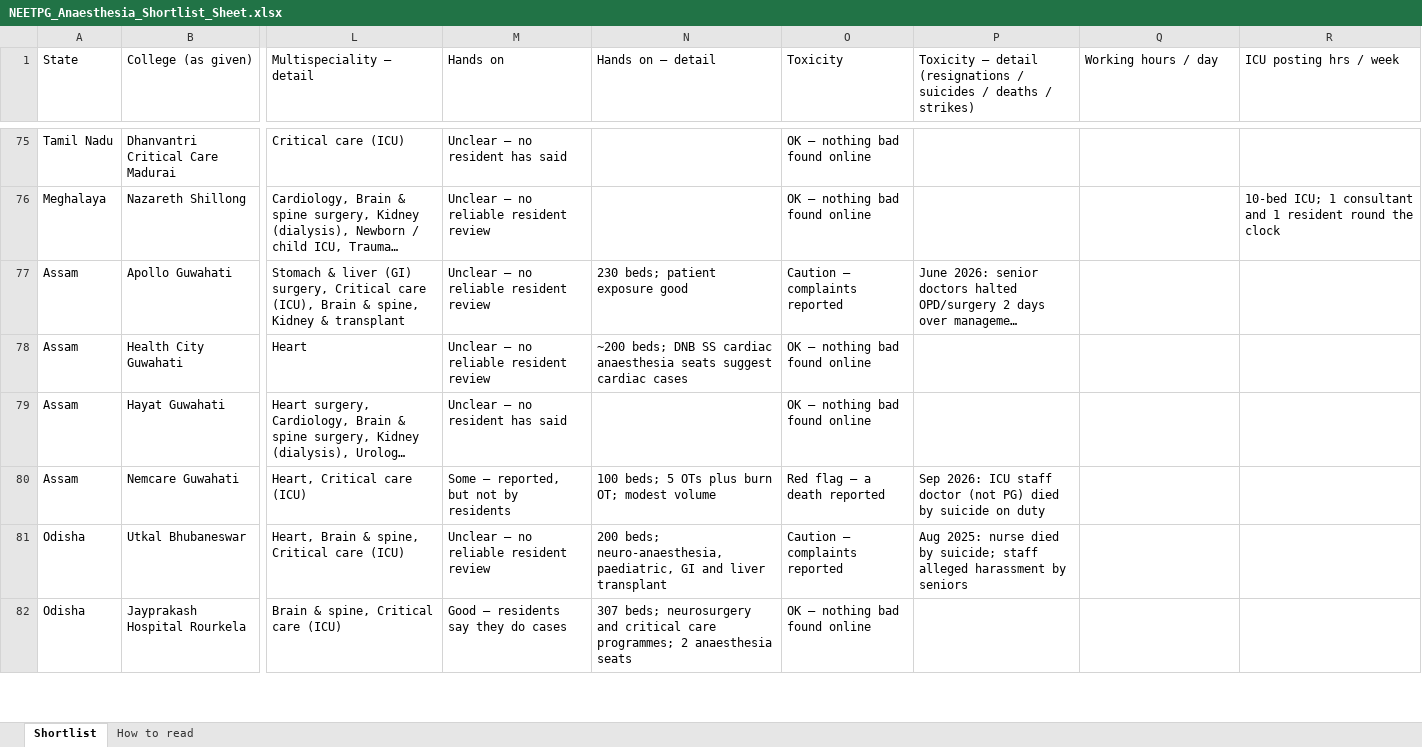
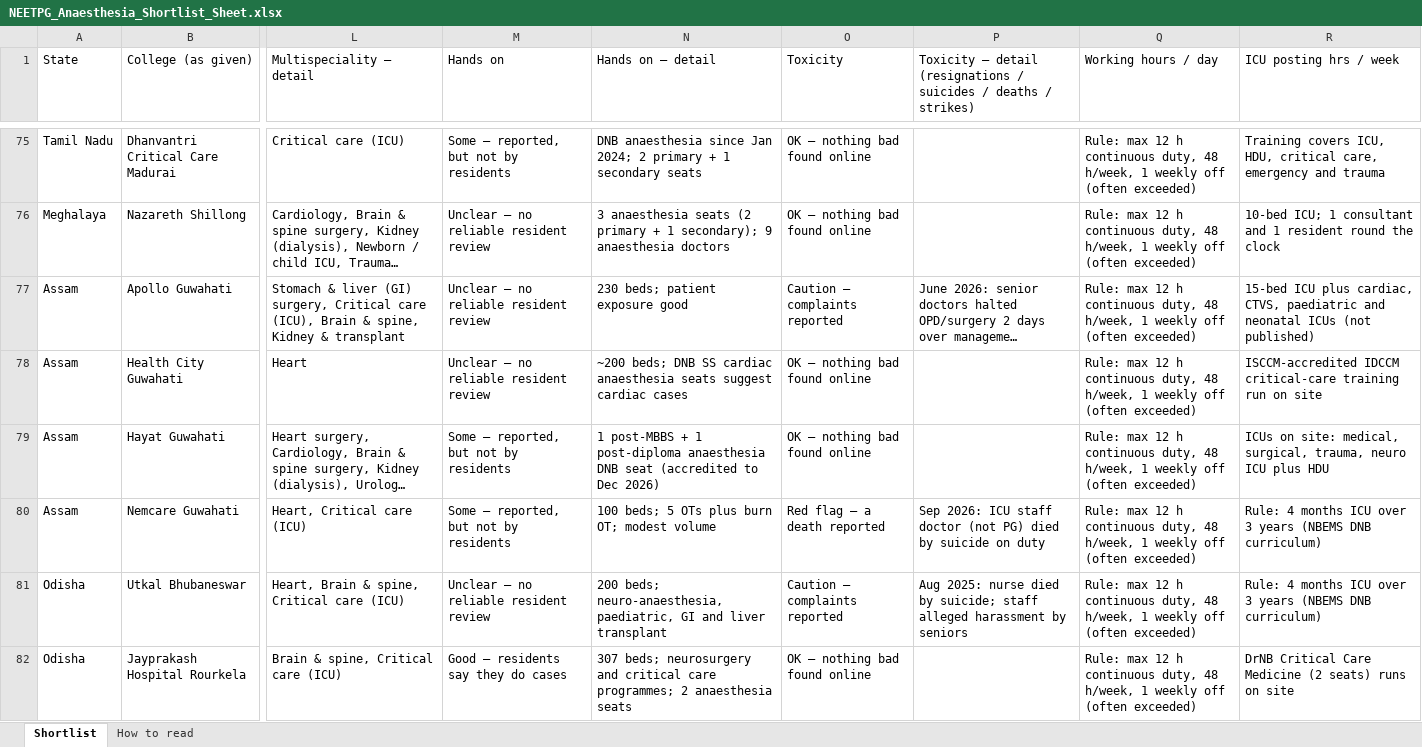
Before and after one commit to pankajrajput0312/neetpg-planner, an Excel workbook: public/NEETPG_Anaesthesia_Shortlist_Sheet.xlsx, sheet Shortlist, drawn as a sheet; only a part is shown, gaps mark what is left out; long unchanged cells end in …; values as stored, in another font and other column widths than the file's, no cell formats; the diff covers the shown part only; the diff names each change by its address in the sheet, - before the commit and + after, or states it on an @@ line.

```diff
--- a/public/NEETPG_Anaesthesia_Shortlist_Sheet.xlsx (sheet Shortlist)
+++ b/public/NEETPG_Anaesthesia_Shortlist_Sheet.xlsx (sheet Shortlist)
-M75 (Hands on): Unclear — no resident has said
+M75 (Hands on): Some — reported, but not by residents
-N75 (Hands on — detail): (empty)
+N75 (Hands on — detail): DNB anaesthesia since Jan 2024; 2 primary + 1 secondary seats
-Q75:Q82 (Working hours / day): (empty)
+Q75:Q82 (Working hours / day): Rule: max 12 h continuous duty, 48 h/week, 1 weekly off (often exceeded)
-R75 (ICU posting hrs / week): (empty)
+R75 (ICU posting hrs / week): Training covers ICU, HDU, critical care, emergency and trauma
-N76 (Hands on — detail): (empty)
+N76 (Hands on — detail): 3 anaesthesia seats (2 primary + 1 secondary); 9 anaesthesia doctors
-R77 (ICU posting hrs / week): (empty)
+R77 (ICU posting hrs / week): 15-bed ICU plus cardiac, CTVS, paediatric and neonatal ICUs (not published)
-R78 (ICU posting hrs / week): (empty)
+R78 (ICU posting hrs / week): ISCCM-accredited IDCCM critical-care training run on site
-M79 (Hands on): Unclear — no resident has said
+M79 (Hands on): Some — reported, but not by residents
-N79 (Hands on — detail): (empty)
+N79 (Hands on — detail): 1 post-MBBS + 1 post-diploma anaesthesia DNB seat (accredited to Dec 2026)
-R79 (ICU posting hrs / week): (empty)
+R79 (ICU posting hrs / week): ICUs on site: medical, surgical, trauma, neuro ICU plus HDU
-R80:R81 (ICU posting hrs / week): (empty)
+R80:R81 (ICU posting hrs / week): Rule: 4 months ICU over 3 years (NBEMS DNB curriculum)
-R82 (ICU posting hrs / week): (empty)
+R82 (ICU posting hrs / week): DrNB Critical Care Medicine (2 seats) runs on site
```
Also changed, not shown: 187 edited cells elsewhere in this sheet, sheet How to read, cell formats, 11 other files.
